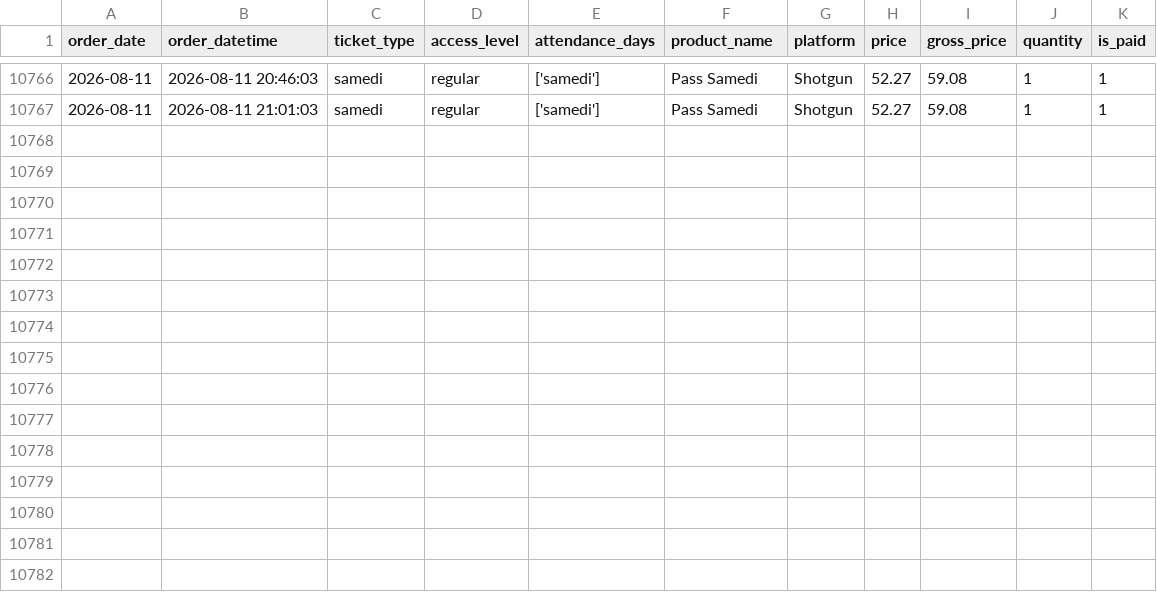
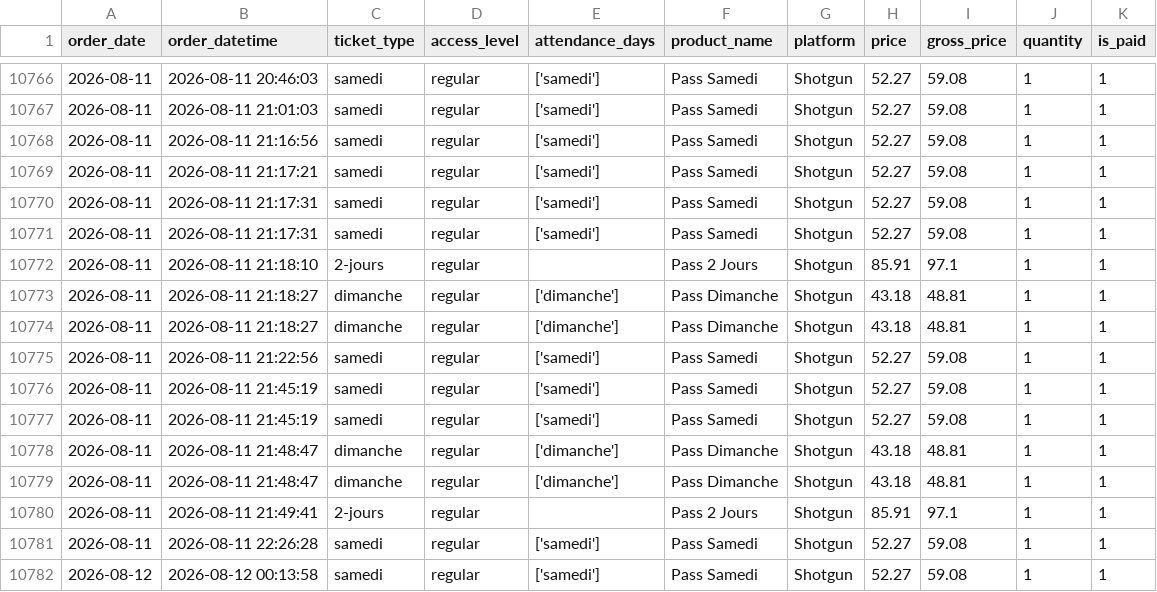
Before and after one commit to studio-ai2k/ticketing_api, a CSV file: data/epk_2026_merged.csv, drawn as a sheet; only a part is shown, gaps mark what is left out; the diff names each change by its address in the sheet, - before the commit and + after, or states it on an @@ line.

```diff
--- a/data/epk_2026_merged.csv
+++ b/data/epk_2026_merged.csv
+row 10768: 2026-08-11 | 2026-08-11 21:16:56 | samedi | regular | ['samedi'] | Pass Samedi | Shotgun | 52.27 | 59.08 | 1 | 1
+row 10769: 2026-08-11 | 2026-08-11 21:17:21 | samedi | regular | ['samedi'] | Pass Samedi | Shotgun | 52.27 | 59.08 | 1 | 1
+row 10770: 2026-08-11 | 2026-08-11 21:17:31 | samedi | regular | ['samedi'] | Pass Samedi | Shotgun | 52.27 | 59.08 | 1 | 1
+row 10771: 2026-08-11 | 2026-08-11 21:17:31 | samedi | regular | ['samedi'] | Pass Samedi | Shotgun | 52.27 | 59.08 | 1 | 1
+row 10772: 2026-08-11 | 2026-08-11 21:18:10 | 2-jours | regular |  | Pass 2 Jours | Shotgun | 85.91 | 97.1 | 1 | 1
+row 10773: 2026-08-11 | 2026-08-11 21:18:27 | dimanche | regular | ['dimanche'] | Pass Dimanche | Shotgun | 43.18 | 48.81 | 1 | 1
+row 10774: 2026-08-11 | 2026-08-11 21:18:27 | dimanche | regular | ['dimanche'] | Pass Dimanche | Shotgun | 43.18 | 48.81 | 1 | 1
+row 10775: 2026-08-11 | 2026-08-11 21:22:56 | samedi | regular | ['samedi'] | Pass Samedi | Shotgun | 52.27 | 59.08 | 1 | 1
+row 10776: 2026-08-11 | 2026-08-11 21:45:19 | samedi | regular | ['samedi'] | Pass Samedi | Shotgun | 52.27 | 59.08 | 1 | 1
+row 10777: 2026-08-11 | 2026-08-11 21:45:19 | samedi | regular | ['samedi'] | Pass Samedi | Shotgun | 52.27 | 59.08 | 1 | 1
+row 10778: 2026-08-11 | 2026-08-11 21:48:47 | dimanche | regular | ['dimanche'] | Pass Dimanche | Shotgun | 43.18 | 48.81 | 1 | 1
+row 10779: 2026-08-11 | 2026-08-11 21:48:47 | dimanche | regular | ['dimanche'] | Pass Dimanche | Shotgun | 43.18 | 48.81 | 1 | 1
+row 10780: 2026-08-11 | 2026-08-11 21:49:41 | 2-jours | regular |  | Pass 2 Jours | Shotgun | 85.91 | 97.1 | 1 | 1
+row 10781: 2026-08-11 | 2026-08-11 22:26:28 | samedi | regular | ['samedi'] | Pass Samedi | Shotgun | 52.27 | 59.08 | 1 | 1
+row 10782: 2026-08-12 | 2026-08-12 00:13:58 | samedi | regular | ['samedi'] | Pass Samedi | Shotgun | 52.27 | 59.08 | 1 | 1
```
Also changed, not shown: data/bordeaux_oct_2026_merged.csv, data/geneve_2026_merged.csv, 15 other files.
